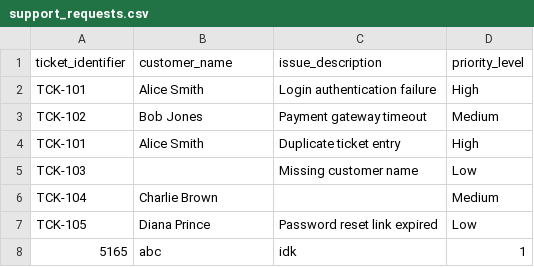
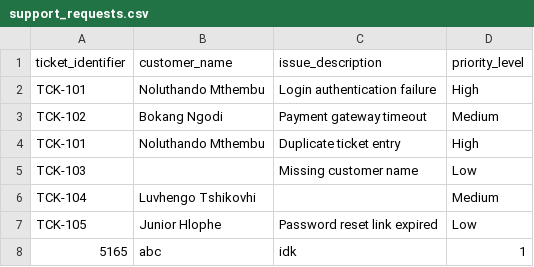
Before and after one commit to noluthando-mthembu/45-day-sprint, a CSV file: support_cleaner/support_requests.csv, drawn as a sheet.

Commit message:
Update support_requests.csv with new ticket entries

```diff
--- a/support_cleaner/support_requests.csv
+++ b/support_cleaner/support_requests.csv
@@ -1,8 +1,8 @@
 ticket_identifier,customer_name,issue_description,priority_level
-TCK-101,Alice Smith,Login authentication failure,High
-TCK-102,Bob Jones,Payment gateway timeout,Medium
-TCK-101,Alice Smith,Duplicate ticket entry,High
+TCK-101,Noluthando Mthembu,Login authentication failure,High
+TCK-102,Bokang Ngodi,Payment gateway timeout,Medium
+TCK-101,Noluthando Mthembu,Duplicate ticket entry,High
 TCK-103,,Missing customer name,Low
-TCK-104,Charlie Brown,,Medium
-TCK-105,Diana Prince,Password reset link expired,Low
+TCK-104,Luvhengo Tshikovhi,,Medium
+TCK-105,Junior Hlophe,Password reset link expired,Low
 5165,abc,idk,1
```
